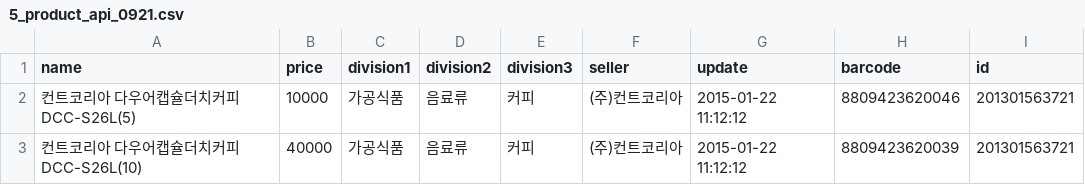
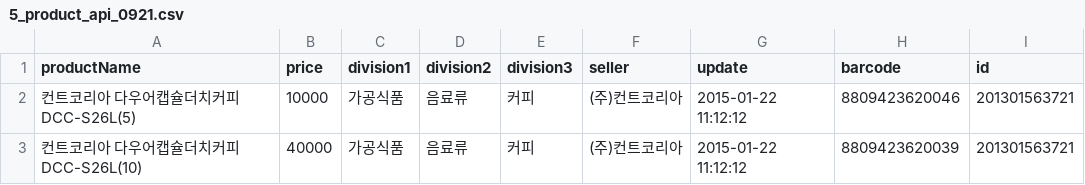
Before and after one commit to yeonsu1936/TIL, a CSV file: 5_product_api_0921.csv, drawn as a sheet; only a part is shown.

Commit message:
Update 5_product_api_0921.csv

```diff
--- a/5_product_api_0921.csv
+++ b/5_product_api_0921.csv
@@ -1,2 +1,2 @@
-name,price,division1,division2,division3,seller,update,barcode,id
+productName,price,division1,division2,division3,seller,update,barcode,id
 컨트코리아 다우어캡슐더치커피 DCC-S26L(5),10000,가공식품,음료류,커피,(주)컨트코리아,2015-01-22 11:12:12,8809423620046,201301563721
```
